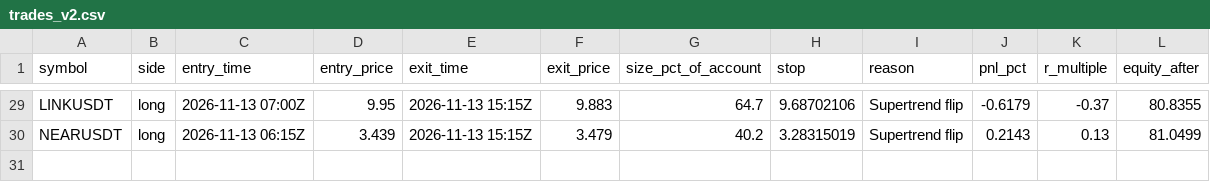
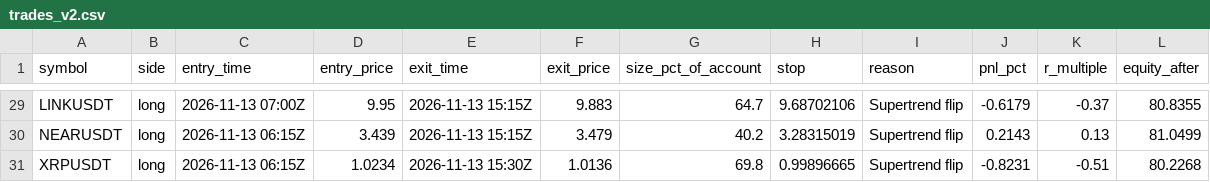
Before and after one commit to d4gh9jzy4p-arch/dema-supertrend-paper, a CSV file: trades_v2.csv, drawn as a sheet; only a part is shown, gaps mark what is left out.

```diff
--- a/trades_v2.csv
+++ b/trades_v2.csv
@@ -30 +30,2 @@ LINKUSDT,long,2026-11-13 07:00Z,9.95,2026-11-13 15:15Z,9.883,64.7,9.68702106,Sup
 NEARUSDT,long,2026-11-13 06:15Z,3.439,2026-11-13 15:15Z,3.479,40.2,3.28315019,Supertrend flip,0.2143,0.13,81.0499
+XRPUSDT,long,2026-11-13 06:15Z,1.0234,2026-11-13 15:30Z,1.0136,69.8,0.99896665,Supertrend flip,-0.8231,-0.51,80.2268
```
Also changed, not shown: 7 other files.
